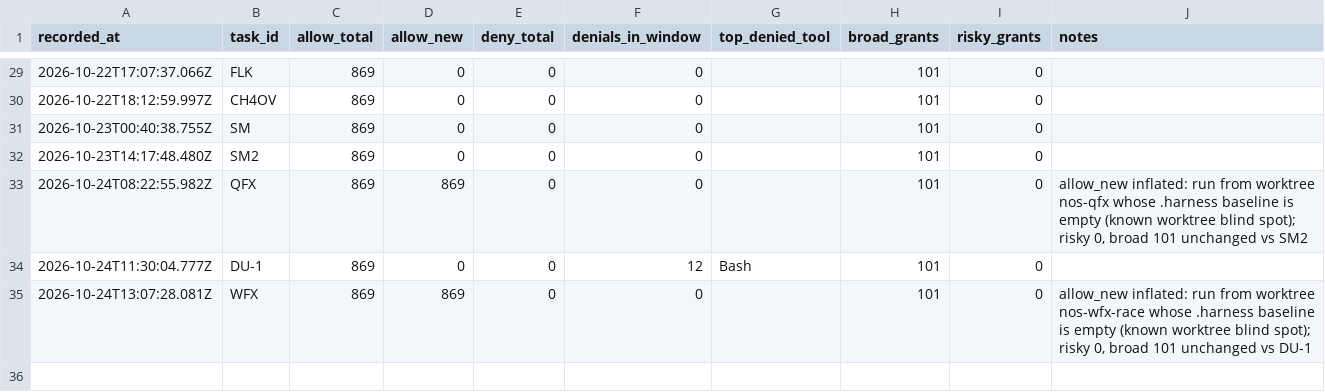
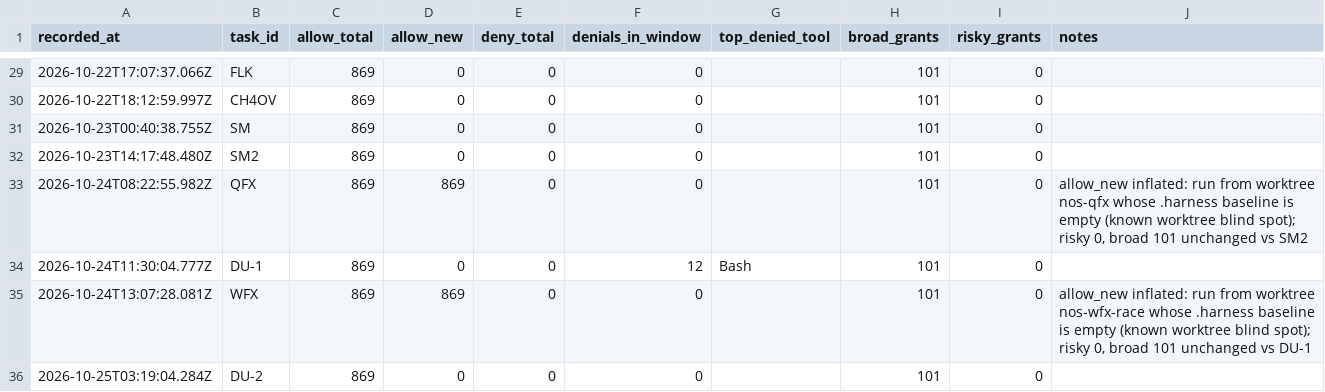
Before and after one commit to ShubhamKr07/network-optimization-studio, a CSV file: docs/superpowers/metrics/permissions.csv, drawn as a sheet; only a part is shown, gaps mark what is left out.

```diff
--- a/docs/superpowers/metrics/permissions.csv
+++ b/docs/superpowers/metrics/permissions.csv
@@ -35 +35,2 @@ recorded_at,task_id,allow_total,allow_new,deny_total,denials_in_window,top_denie
 2026-10-24T13:07:28.081Z,WFX,869,869,0,0,,101,0,"allow_new inflated: run from worktree nos-wfx-race whose .harness baseline is empty (known worktree blind spot); risky 0, broad 101 unchanged vs DU-1"
+2026-10-25T03:19:04.284Z,DU-2,869,0,0,0,,101,0,
```
Also changed, not shown: docs/superpowers/metrics/failures.csv, docs/superpowers/metrics/tasks.csv, 1 other file.
